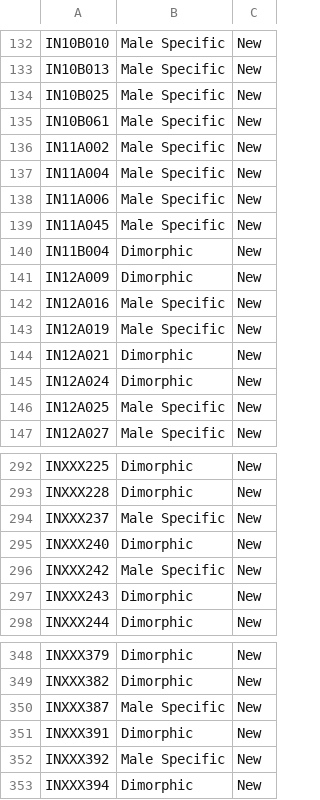
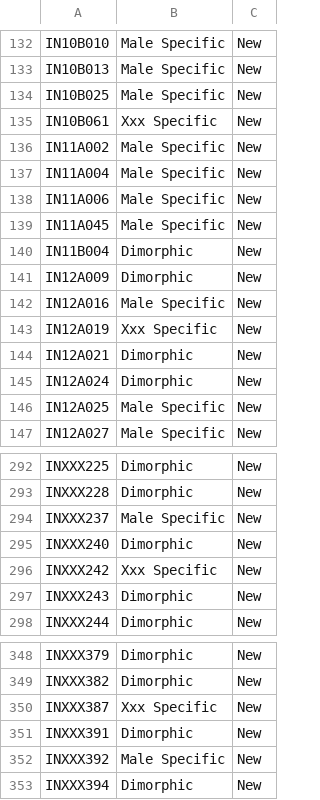
Before and after one commit to murthylab/banc_connectivity_analysis, a CSV file: data/table1.csv, drawn as a sheet; only a part is shown, gaps mark what is left out; the diff covers the shown part only.

```diff
--- a/data/table1.csv
+++ b/data/table1.csv
@@ -134,3 +134,3 @@ IN10B013,Male Specific,New
 IN10B025,Male Specific,New
-IN10B061,Male Specific,New
+IN10B061,Xxx Specific,New
 IN11A002,Male Specific,New
@@ -142,3 +142,3 @@ IN12A009,Dimorphic,New
 IN12A016,Male Specific,New
-IN12A019,Male Specific,New
+IN12A019,Xxx Specific,New
 IN12A021,Dimorphic,New
@@ -295,3 +295,3 @@ INXXX237,Male Specific,New
 INXXX240,Dimorphic,New
-INXXX242,Male Specific,New
+INXXX242,Xxx Specific,New
 INXXX243,Dimorphic,New
@@ -349,3 +349,3 @@ INXXX379,Dimorphic,New
 INXXX382,Dimorphic,New
-INXXX387,Male Specific,New
+INXXX387,Xxx Specific,New
 INXXX391,Dimorphic,New
```
Also changed, not shown: 1 added row and 7 edited cells elsewhere in this file, 4 other files.
